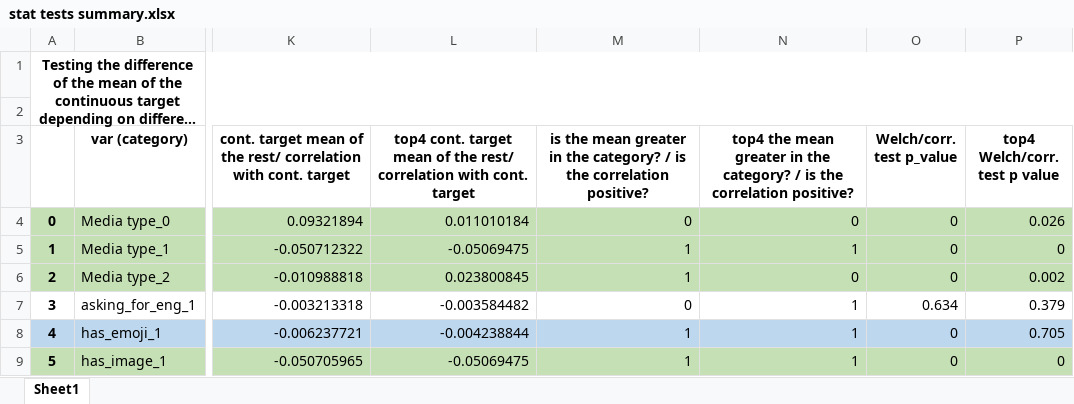
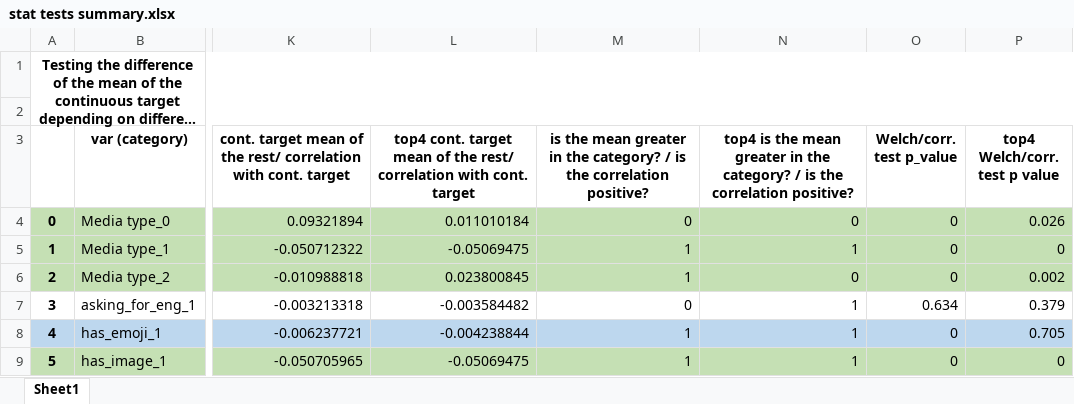
Before and after one commit to v-artur/bank_twitter_posts, an Excel workbook: Statistical test and regression summaries/stat tests summary.xlsx, sheet Sheet1, drawn as a sheet; only a part is shown, gaps mark what is left out; long unchanged cells end in …; values as stored, in another font and other column widths than the file's, no borders; the diff names each change by its address in the sheet, - before the commit and + after, or states it on an @@ line.

Commit message:
Fixed column name typos

```diff
--- a/Statistical test and regression summaries/stat tests summary.xlsx (sheet Sheet1)
+++ b/Statistical test and regression summaries/stat tests summary.xlsx (sheet Sheet1)
-N3: top4 the mean…
+N3: top4 is the mean…
```
